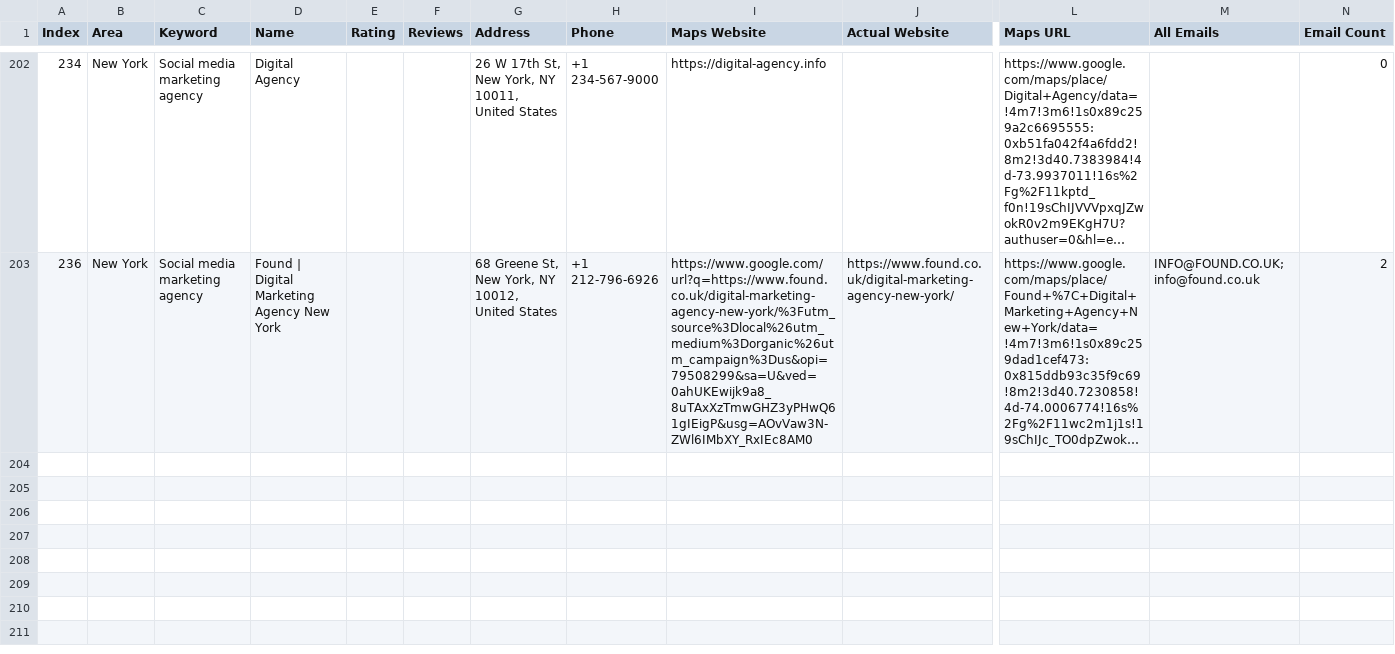
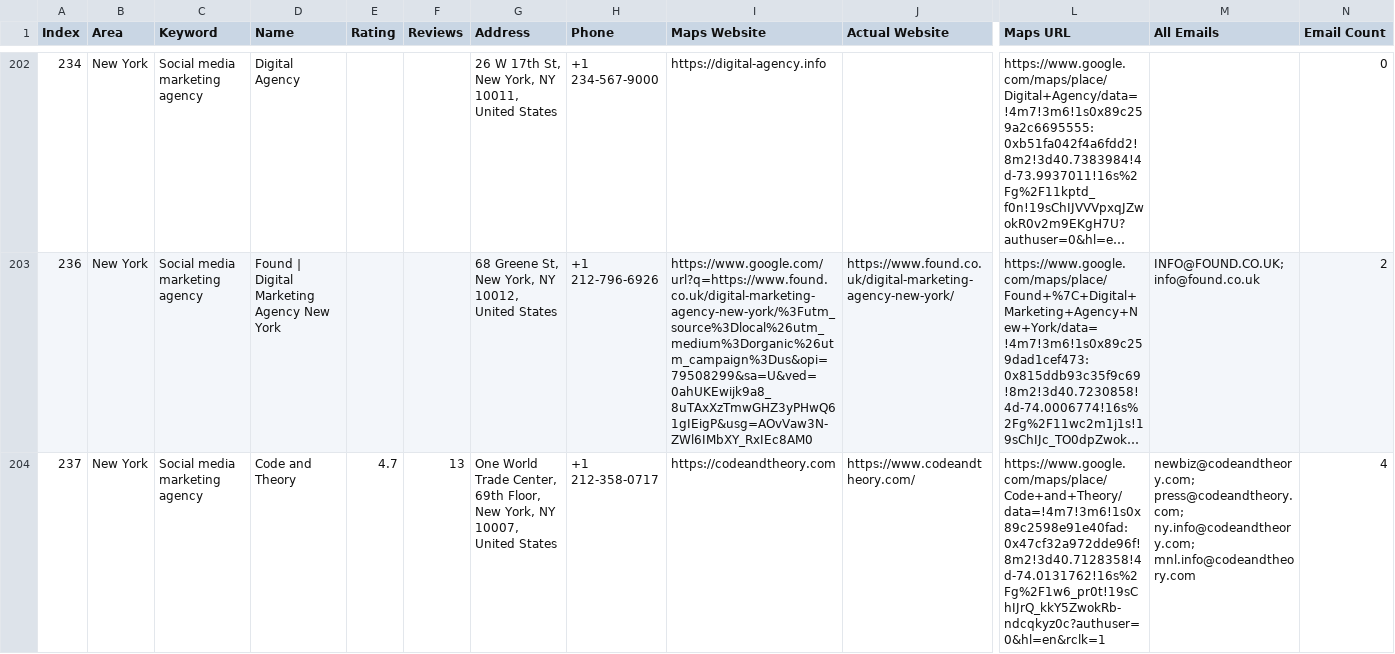
Before and after one commit to farhan281/hcf, a CSV file: digital_marketing_data.csv, drawn as a sheet; only a part is shown, gaps mark what is left out; long unchanged cells end in …; rows hold the shown columns only; the diff names each change by its address in the sheet, - before the commit and + after, or states it on an @@ line.

Commit message:
auto: 2026-04-01T06:12:48.862Z

```diff
--- a/digital_marketing_data.csv
+++ b/digital_marketing_data.csv
+row 204: 237 | New York | Social media marketing agency | Code and Theory | 4.7 | 13 | One World Trade Center, 69th Floor, New York, NY 10007, United States | +1 212-358-0717 | https://codeandtheory.com | https://www.codeandtheory.com/ | https://www.google.com/maps/place/Code+and+Theory/data=!4m7!3m6!1s0x89c2598e91e40fad:0x47cf32a972dde96f!8m2!3d40.7128358!4d-74.0131762!16s%2Fg%2F1w6_pr0t!19sChIJrQ_kkY5ZwokRb-ndcqkyz0c?authuser=0&hl=en&rclk=1 | newbiz@codeandtheory.com; press@codeandtheory.com; ny.info@codeandtheory.com; mnl.info@codeandtheory.com | 4
```
